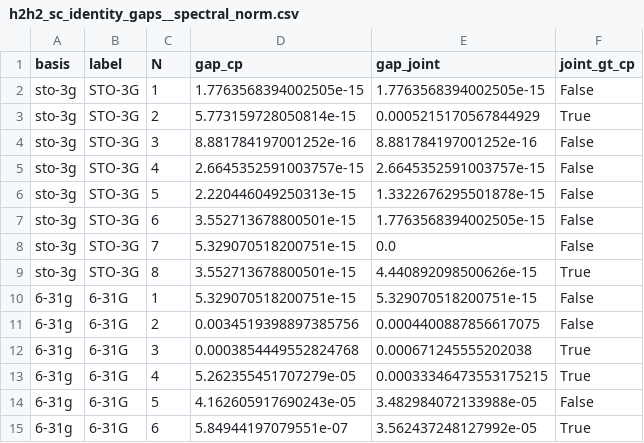
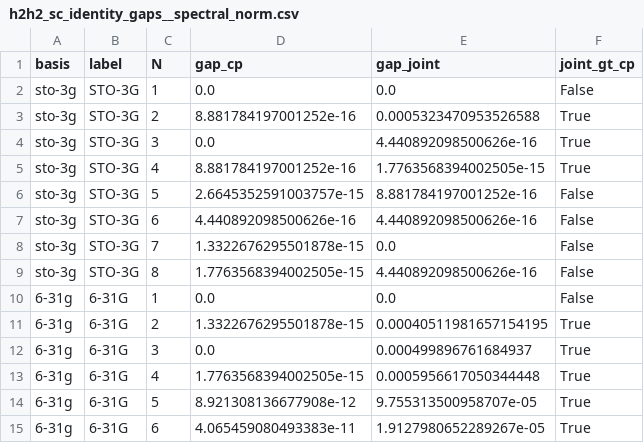
Before and after one commit to PrabhavD/qkd-size-consistency, a CSV file: output/krylov_cross_product/interaction_comparison/h2h2_sc_identity_gaps__spectral_norm.csv, drawn as a sheet.

```diff
--- a/output/krylov_cross_product/interaction_comparison/h2h2_sc_identity_gaps__spectral_norm.csv
+++ b/output/krylov_cross_product/interaction_comparison/h2h2_sc_identity_gaps__spectral_norm.csv
@@ -1,15 +1,15 @@
 basis,label,N,gap_cp,gap_joint,joint_gt_cp
-sto-3g,STO-3G,1,1.7763568394002505e-15,1.7763568394002505e-15,False
-sto-3g,STO-3G,2,5.773159728050814e-15,0.0005215170567844929,True
-sto-3g,STO-3G,3,8.881784197001252e-16,8.881784197001252e-16,False
-sto-3g,STO-3G,4,2.6645352591003757e-15,2.6645352591003757e-15,False
-sto-3g,STO-3G,5,2.220446049250313e-15,1.3322676295501878e-15,False
-sto-3g,STO-3G,6,3.552713678800501e-15,1.7763568394002505e-15,False
-sto-3g,STO-3G,7,5.329070518200751e-15,0.0,False
-sto-3g,STO-3G,8,3.552713678800501e-15,4.440892098500626e-15,True
-6-31g,6-31G,1,5.329070518200751e-15,5.329070518200751e-15,False
-6-31g,6-31G,2,0.0034519398897385756,0.0004400887856617075,False
-6-31g,6-31G,3,0.0003854449552824768,0.000671245555202038,True
-6-31g,6-31G,4,5.262355451707279e-05,0.00033346473553175215,True
-6-31g,6-31G,5,4.162605917690243e-05,3.482984072133988e-05,False
-6-31g,6-31G,6,5.84944197079551e-07,3.562437248127992e-05,True
+sto-3g,STO-3G,1,0.0,0.0,False
+sto-3g,STO-3G,2,8.881784197001252e-16,0.0005323470953526588,True
+sto-3g,STO-3G,3,0.0,4.440892098500626e-16,True
+sto-3g,STO-3G,4,8.881784197001252e-16,1.7763568394002505e-15,True
+sto-3g,STO-3G,5,2.6645352591003757e-15,8.881784197001252e-16,False
+sto-3g,STO-3G,6,4.440892098500626e-16,4.440892098500626e-16,False
+sto-3g,STO-3G,7,1.3322676295501878e-15,0.0,False
+sto-3g,STO-3G,8,1.7763568394002505e-15,4.440892098500626e-16,False
+6-31g,6-31G,1,0.0,0.0,False
+6-31g,6-31G,2,1.3322676295501878e-15,0.00040511981657154195,True
+6-31g,6-31G,3,0.0,0.000499896761684937,True
+6-31g,6-31G,4,1.7763568394002505e-15,0.0005956617050344448,True
+6-31g,6-31G,5,8.921308136677908e-12,9.755313500958707e-05,True
+6-31g,6-31G,6,4.065459080493383e-11,1.9127980652289267e-05,True
```
Also changed, not shown: output/krylov_cross_product/interaction_comparison/h2h2_interaction_C1C4_vs_N__spectral_norm.csv, 7 other files.
